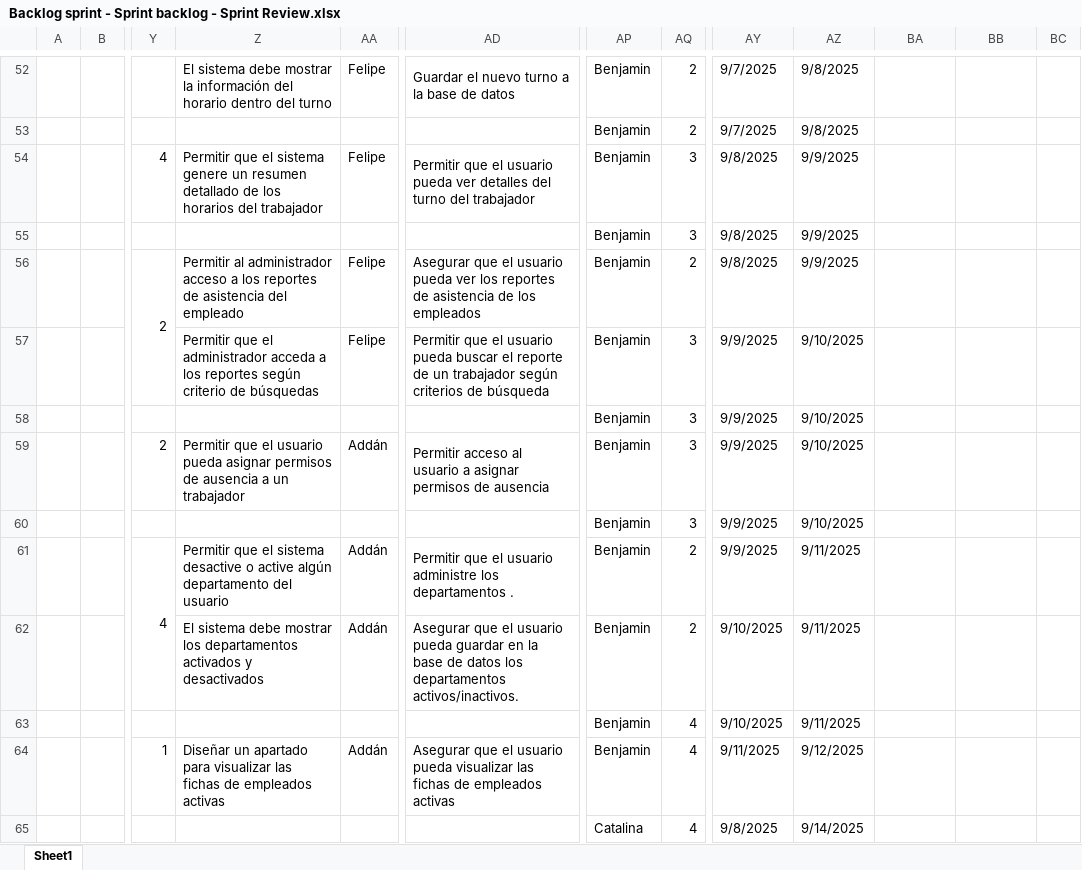
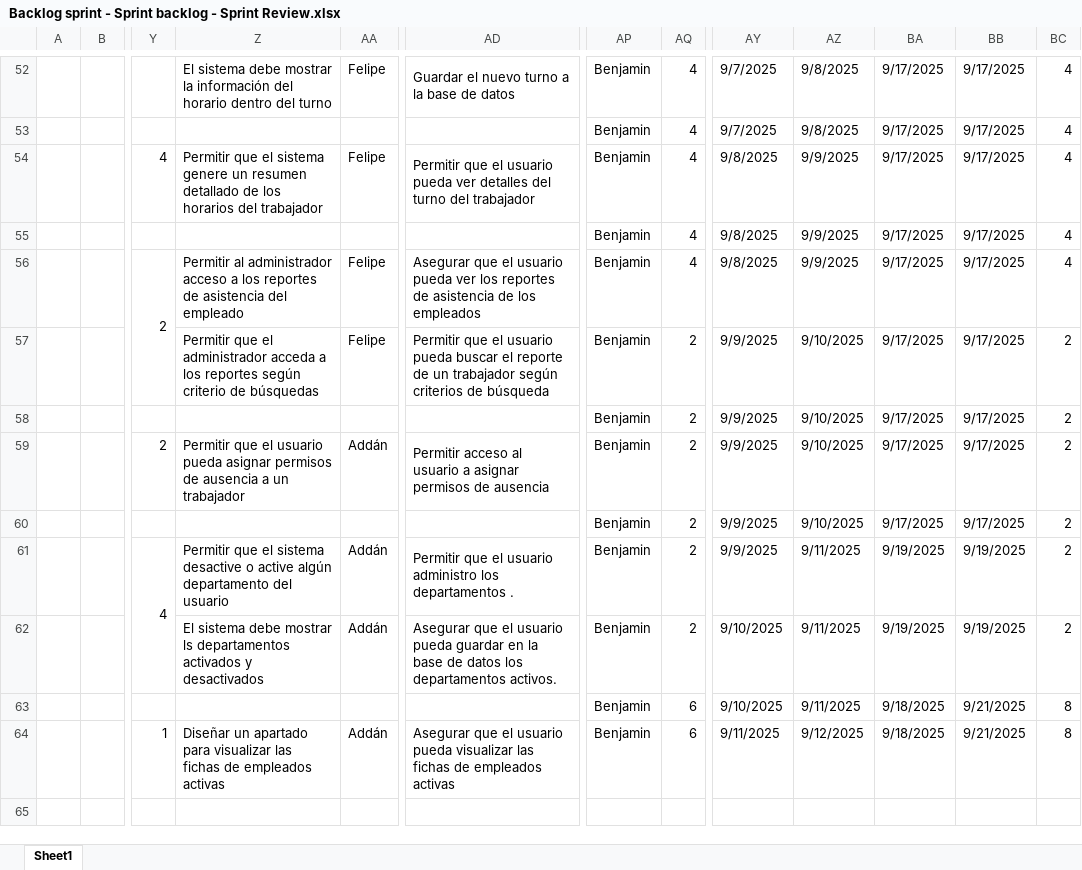
Before and after one commit to vixo23/ING-DE-SOFTWARE, an Excel workbook: INCREMENTO2/EXCELS/Backlog sprint - Sprint backlog - Sprint Review.xlsx, sheet Sheet1, drawn as a sheet; only a part is shown, gaps mark what is left out; values as stored, in another font and other column widths than the file's, no cell formats; the diff covers the shown part only; the diff names each change by its address in the sheet, - before the commit and + after, or states it on an @@ line.

```diff
--- a/INCREMENTO2/EXCELS/Backlog sprint - Sprint backlog - Sprint Review.xlsx (sheet Sheet1)
+++ b/INCREMENTO2/EXCELS/Backlog sprint - Sprint backlog - Sprint Review.xlsx (sheet Sheet1)
-AQ52:AQ53: 2
+AQ52:AQ53: 4
-BA52:BA60: (empty)
+BA52:BA60: 9/17/2025
-BB52:BB60: (empty)
+BB52:BB60: 9/17/2025
-BC52:BC56: (empty)
+BC52:BC56: 4
-AQ54:AQ55: 3
+AQ54:AQ55: 4
-AQ56: 2
+AQ56: 4
-AQ57:AQ60: 3
+AQ57:AQ60: 2
-BC57:BC62: (empty)
+BC57:BC62: 2
-AD61: …el usuario administre los departamentos…
+AD61: …el usuario administro los departamentos…
-BA61:BA62: (empty)
+BA61:BA62: 9/19/2025
-BB61:BB62: (empty)
+BB61:BB62: 9/19/2025
-Z62: …debe mostrar los departamentos activados…
+Z62: …debe mostrar ls departamentos activados…
-AD62: …los departamentos activos/inactivos.
+AD62: …los departamentos activos.
-AQ63:AQ64: 4
+AQ63:AQ64: 6
-BA63:BA64: (empty)
+BA63:BA64: 9/18/2025
-BB63:BB64: (empty)
+BB63:BB64: 9/21/2025
-BC63:BC64: (empty)
+BC63:BC64: 8
-AP65: Catalina
+AP65: (empty)
-AQ65: 4
+AQ65: (empty)
-AY65: 9/8/2025
+AY65: (empty)
-AZ65: 9/14/2025
+AZ65: (empty)
```
Also changed, not shown: 268 edited cells elsewhere in this sheet, cell formats, INCREMENTO2/Excels/Backlog sprint - Sprint backlog - Sprint Review.xlsx.
